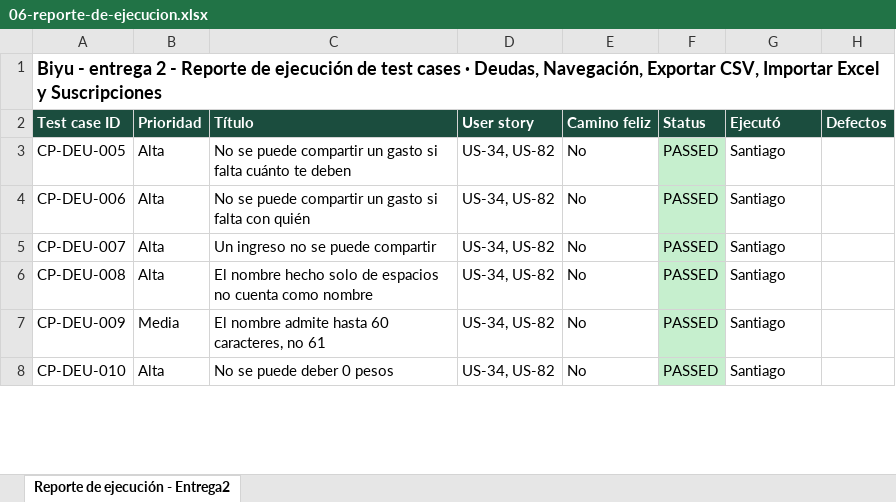
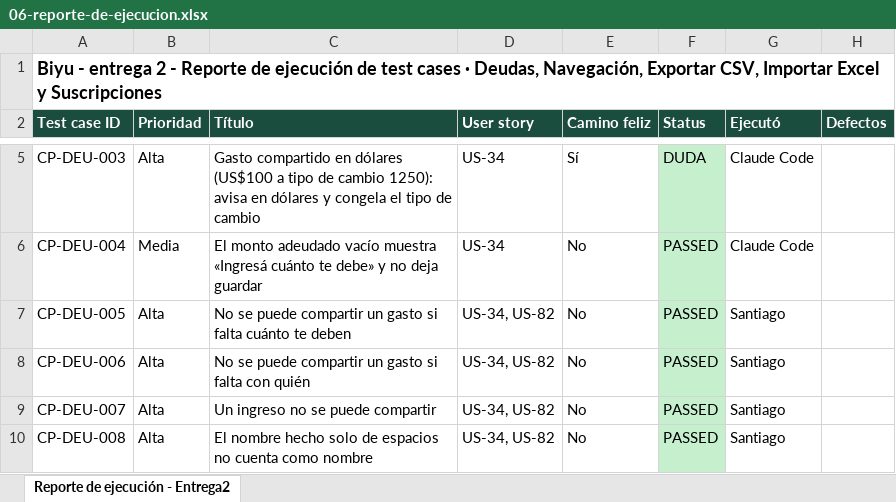
Before and after one commit to Joaconz/Biyu, an Excel workbook: entrega-2/06-reporte-de-ejecucion.xlsx, sheet Reporte de ejecución - Entrega2, drawn as a sheet; only a part is shown, gaps mark what is left out; the shorter side is filled out with more unchanged rows; values as stored, in another font and other column widths than the file's, no borders; the diff covers the shown part only; the diff names each change by its address in the sheet, - before the commit and + after, or states it on an @@ line.

```diff
--- a/entrega-2/06-reporte-de-ejecucion.xlsx (sheet Reporte de ejecución - Entrega2)
+++ b/entrega-2/06-reporte-de-ejecucion.xlsx (sheet Reporte de ejecución - Entrega2)
+row 5: CP-DEU-003 | Alta | Gasto compartido en dólares (US$100 a tipo de cambio 1250): avisa en dólares y congela el tipo de cambio | US-34 | Sí | DUDA | Claude Code
+row 6: CP-DEU-004 | Media | El monto adeudado vacío muestra «Ingresá cuánto te debe» y no deja guardar | US-34 | No | PASSED | Claude Code
```
Also changed, not shown: 7 added rows and 16 edited cells elsewhere in this sheet, entrega-2/04-ejecucion.xlsx, entrega-2/05-reportes-de-defectos.xlsx, 4 other files.
